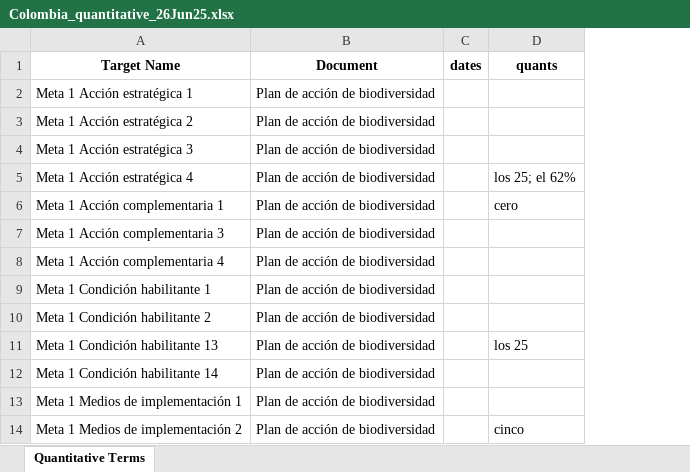
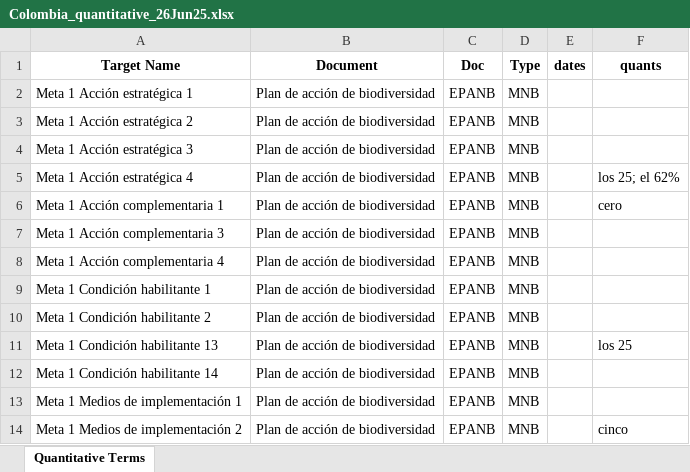
Before and after one commit to anutabutsko/TargetAssessmentReport, an Excel workbook: data/countries/colombia/Colombia_quantitative_26Jun25.xlsx, sheet Quantitative Terms, drawn as a sheet; only a part is shown; values as stored, in another font and other column widths than the file's, no borders; the diff names each change by its address in the sheet, - before the commit and + after, or states it on an @@ line.

Commit message:
Data from Colombia and Lebanon

```diff
--- a/data/countries/colombia/Colombia_quantitative_26Jun25.xlsx (sheet Quantitative Terms)
+++ b/data/countries/colombia/Colombia_quantitative_26Jun25.xlsx (sheet Quantitative Terms)
+column C (Doc), rows 2-14: all EPANB
+column D (Type), rows 2-14: all MNB
```
Also changed, not shown: 1 other file.
